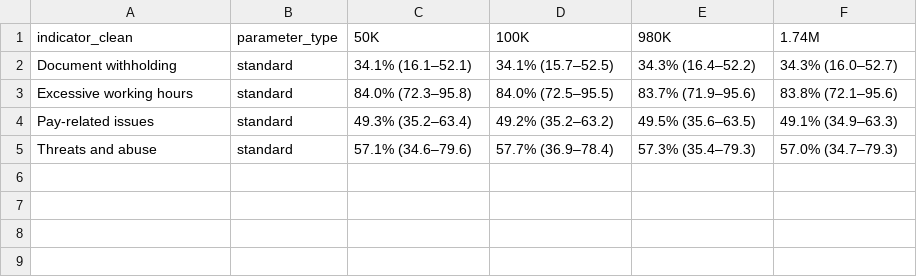
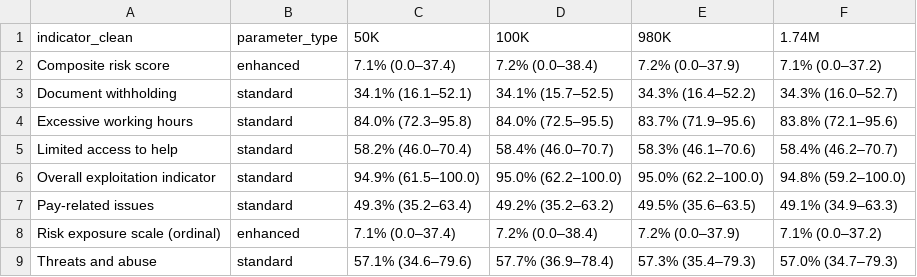
Before and after one commit to smoser11/DWeMSinUK, a CSV file: output/tables/population_sensitivity.csv, drawn as a sheet.

```diff
--- a/output/tables/population_sensitivity.csv
+++ b/output/tables/population_sensitivity.csv
@@ -1,5 +1,9 @@
 "indicator_clean","parameter_type","50K","100K","980K","1.74M"
+"Composite risk score","enhanced","7.1% (0.0–37.4)","7.2% (0.0–38.4)","7.2% (0.0–37.9)","7.1% (0.0–37.2)"
 "Document withholding","standard","34.1% (16.1–52.1)","34.1% (15.7–52.5)","34.3% (16.4–52.2)","34.3% (16.0–52.7)"
 "Excessive working hours","standard","84.0% (72.3–95.8)","84.0% (72.5–95.5)","83.7% (71.9–95.6)","83.8% (72.1–95.6)"
+"Limited access to help","standard","58.2% (46.0–70.4)","58.4% (46.0–70.7)","58.3% (46.1–70.6)","58.4% (46.2–70.7)"
+"Overall exploitation indicator","standard","94.9% (61.5–100.0)","95.0% (62.2–100.0)","95.0% (62.2–100.0)","94.8% (59.2–100.0)"
 "Pay-related issues","standard","49.3% (35.2–63.4)","49.2% (35.2–63.2)","49.5% (35.6–63.5)","49.1% (34.9–63.3)"
+"Risk exposure scale (ordinal)","enhanced","7.1% (0.0–37.4)","7.2% (0.0–38.4)","7.2% (0.0–37.9)","7.1% (0.0–37.2)"
 "Threats and abuse","standard","57.1% (34.6–79.6)","57.7% (36.9–78.4)","57.3% (35.4–79.3)","57.0% (34.7–79.3)"
```
Also changed, not shown: output/tables/seed_sensitivity.csv, 5 other files.
